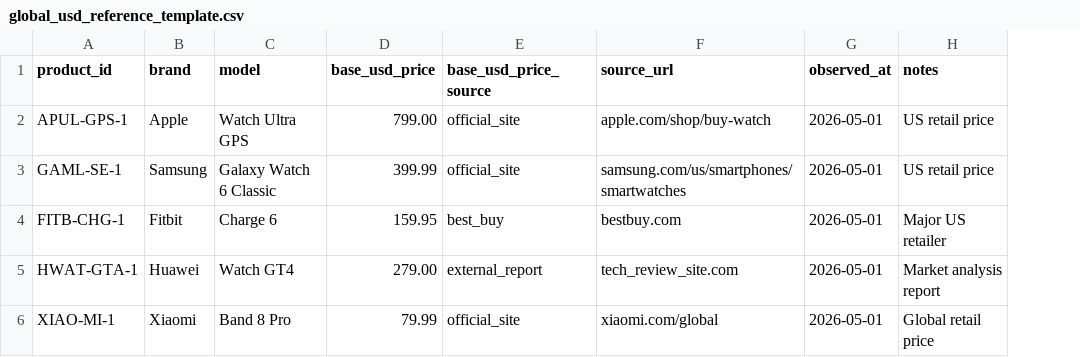
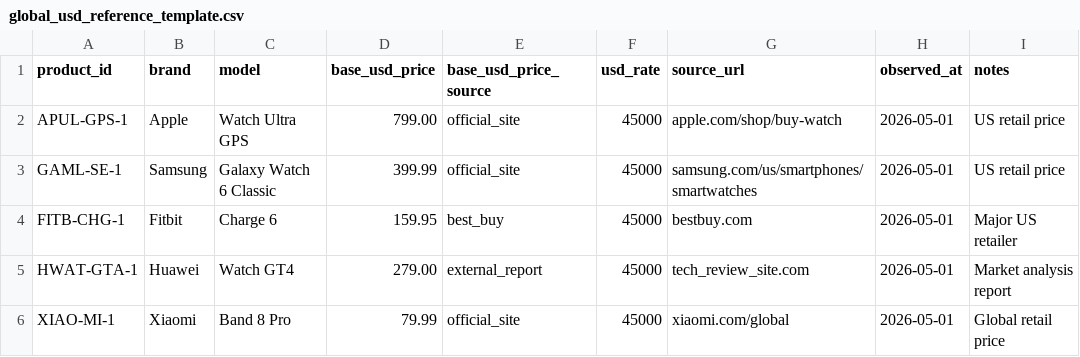
Before and after one commit to SZohari/pricepilot-ai, a CSV file: data/raw/global_usd_reference_template.csv, drawn as a sheet; the diff names each change by its address in the sheet, - before the commit and + after, or states it on an @@ line.

Commit message:
feat: Implement data pipeline for building dashboard-ready pricing dataset from raw market observations

```diff
--- a/data/raw/global_usd_reference_template.csv
+++ b/data/raw/global_usd_reference_template.csv
+column F (usd_rate), rows 2-6: all 45000
```
Also changed, not shown: 5 other files.
